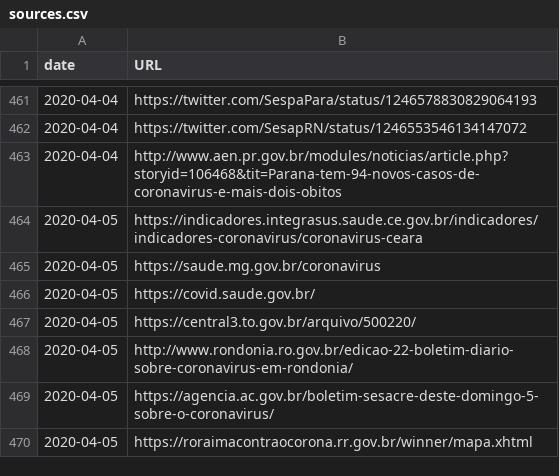
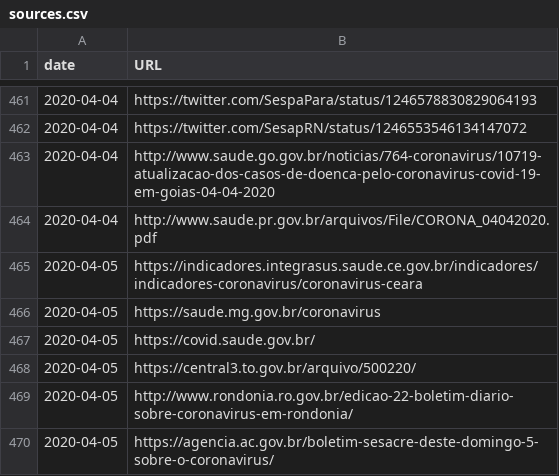
Before and after one commit to vdilego/covid19br, a CSV file: sources.csv, drawn as a sheet; only a part is shown, gaps mark what is left out; the shorter side is filled out with more unchanged rows.

```diff
--- a/sources.csv
+++ b/sources.csv
@@ -462,3 +462,4 @@ date,URL
 2020-04-04,https://twitter.com/SesapRN/status/1246553546134147072
-2020-04-04,http://www.aen.pr.gov.br/modules/noticias/article.php?storyid=106468&tit=Parana-tem-94-novos-casos-de-coronavirus-e-mais-dois-obitos
+2020-04-04,http://www.saude.go.gov.br/noticias/764-coronavirus/10719-atualizacao-dos-casos-de-doenca-pelo-coronavirus-covid-19-em-goias-04-04-2020
+2020-04-04,http://www.saude.pr.gov.br/arquivos/File/CORONA_04042020.pdf
 2020-04-05,https://indicadores.integrasus.saude.ce.gov.br/indicadores/indicadores-coronavirus/coronavirus-ceara
```
Also changed, not shown: cases-brazil-cities-time.csv, cases-brazil-cities.csv, 2 other files.
